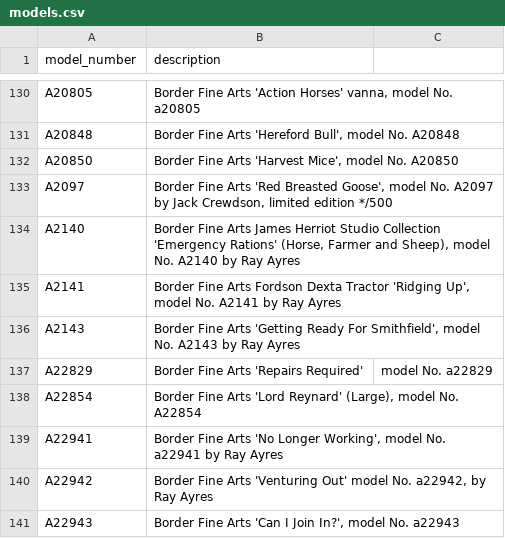
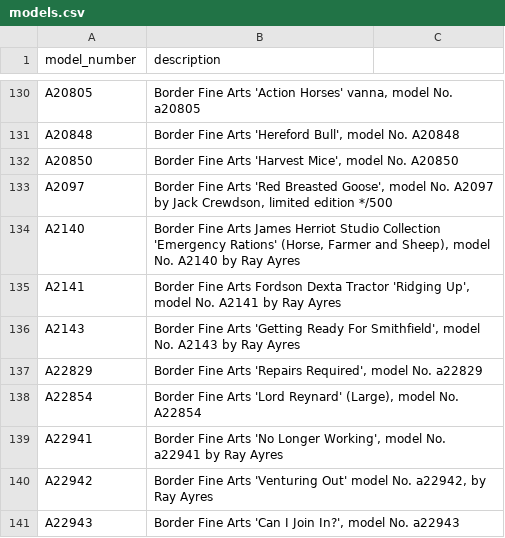
Before and after one commit to Rowanstools/bfa, a CSV file: models.csv, drawn as a sheet; only a part is shown, gaps mark what is left out.

Commit message:
Update models.csv

```diff
--- a/models.csv
+++ b/models.csv
@@ -136,3 +136,3 @@ A2141,"Border Fine Arts Fordson Dexta Tractor 'Ridging Up', model No. A2141 by R
 A2143,"Border Fine Arts 'Getting Ready For Smithfield', model No. A2143 by Ray Ayres"
-A22829,Border Fine Arts 'Repairs Required', model No. a22829
+A22829,"Border Fine Arts 'Repairs Required', model No. a22829"
 A22854,"Border Fine Arts 'Lord Reynard' (Large), model No. A22854"
```
